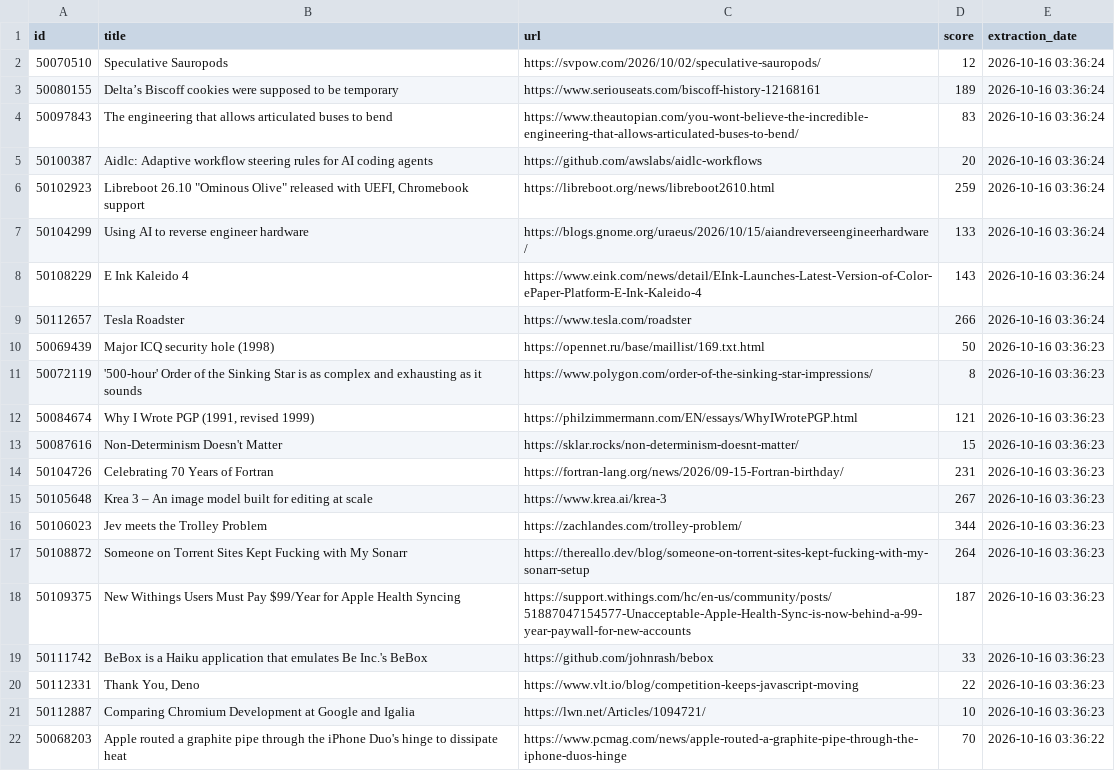
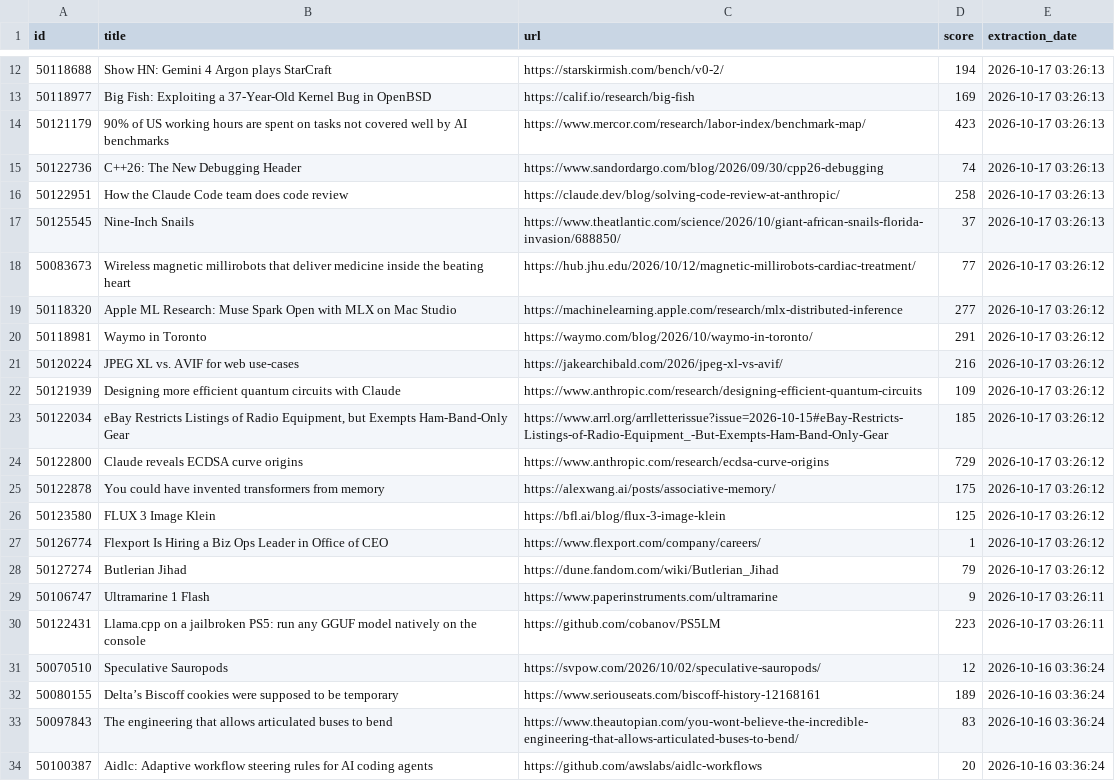
Before and after one commit to shakeel4451/cloud-automated-ETL-pipeline, a CSV file: daily_report.csv, drawn as a sheet; only a part is shown, gaps mark what is left out; the shorter side is filled out with more unchanged rows; the diff covers the shown part only.

```diff
--- a/daily_report.csv
+++ b/daily_report.csv
@@ -2 +12,20 @@ id,title,url,score,extraction_date
+50118688,Show HN: Gemini 4 Argon plays StarCraft,https://starskirmish.com/bench/v0-2/,194,2026-10-17 03:26:13
+50118977,Big Fish: Exploiting a 37-Year-Old Kernel Bug in OpenBSD,https://calif.io/research/big-fish,169,2026-10-17 03:26:13
+50121179,90% of US working hours are spent on tasks not covered well by AI benchmarks,https://www.mercor.com/research/labor-index/benchmark-map/,423,2026-10-17 03:26:13
+50122736,C++26: The New Debugging Header,https://www.sandordargo.com/blog/2026/09/30/cpp26-debugging,74,2026-10-17 03:26:13
+50122951,How the Claude Code team does code review,https://claude.dev/blog/solving-code-review-at-anthropic/,258,2026-10-17 03:26:13
+50125545,Nine-Inch Snails,https://www.theatlantic.com/science/2026/10/giant-african-snails-florida-invasion/688850/,37,2026-10-17 03:26:13
+50083673,Wireless magnetic millirobots that deliver medicine inside the beating heart,https://hub.jhu.edu/2026/10/12/magnetic-millirobots-cardiac-treatment/,77,2026-10-17 03:26:12
+50118320,Apple ML Research: Muse Spark Open with MLX on Mac Studio,https://machinelearning.apple.com/research/mlx-distributed-inference,277,2026-10-17 03:26:12
+50118981,Waymo in Toronto,https://waymo.com/blog/2026/10/waymo-in-toronto/,291,2026-10-17 03:26:12
+50120224,JPEG XL vs. AVIF for web use-cases,https://jakearchibald.com/2026/jpeg-xl-vs-avif/,216,2026-10-17 03:26:12
+50121939,Designing more efficient quantum circuits with Claude,https://www.anthropic.com/research/designing-efficient-quantum-circuits,109,2026-10-17 03:26:12
+50122034,"eBay Restricts Listings of Radio Equipment, but Exempts Ham-Band-Only Gear",https://www.arrl.org/arrlletterissue?issue=2026-10-15#eBay-Restricts-Listings-of-Radio-Equipment_-But-Exempts-Ham-Band-Only-Gear,185,2026-10-17 03:26:12
+50122800,Claude reveals ECDSA curve origins,https://www.anthropic.com/research/ecdsa-curve-origins,729,2026-10-17 03:26:12
+50122878,You could have invented transformers from memory,https://alexwang.ai/posts/associative-memory/,175,2026-10-17 03:26:12
+50123580,FLUX 3 Image Klein,https://bfl.ai/blog/flux-3-image-klein,125,2026-10-17 03:26:12
+50126774,Flexport Is Hiring a Biz Ops Leader in Office of CEO,https://www.flexport.com/company/careers/,1,2026-10-17 03:26:12
+50127274,Butlerian Jihad,https://dune.fandom.com/wiki/Butlerian_Jihad,79,2026-10-17 03:26:12
+50106747,Ultramarine 1 Flash,https://www.paperinstruments.com/ultramarine,9,2026-10-17 03:26:11
+50122431,Llama.cpp on a jailbroken PS5: run any GGUF model natively on the console,https://github.com/cobanov/PS5LM,223,2026-10-17 03:26:11
 50070510,Speculative Sauropods,https://svpow.com/2026/10/02/speculative-sauropods/,12,2026-10-16 03:36:24
```
Also changed, not shown: 10 added rows elsewhere in this file, 1 other file.
